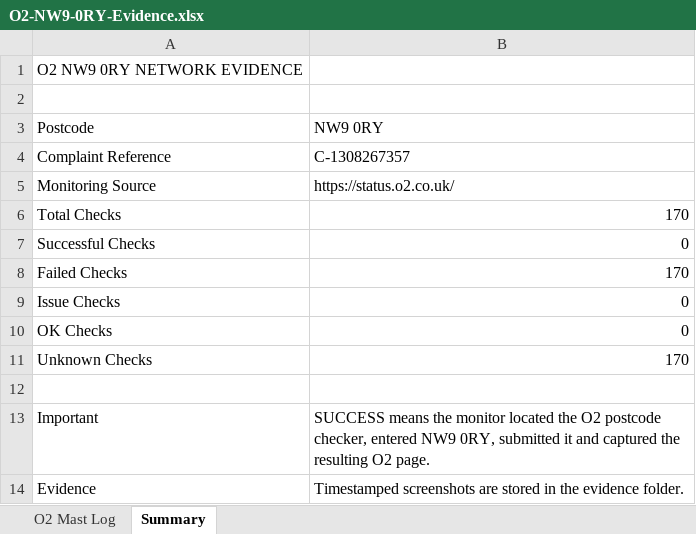
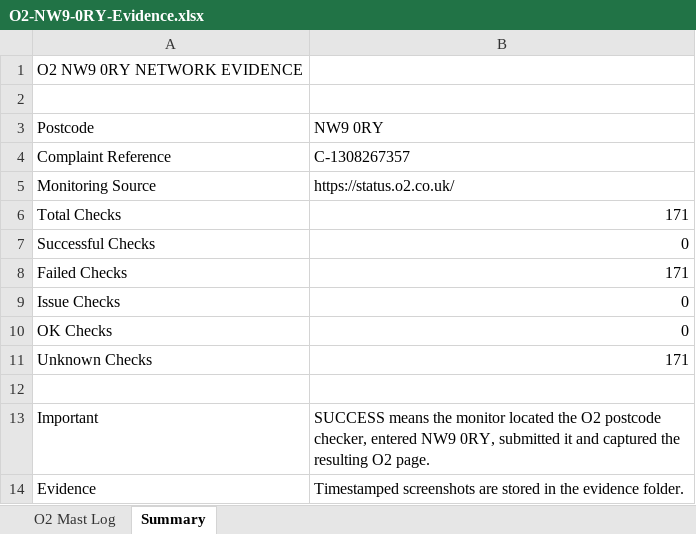
Before and after one commit to dsmeetul-cpu/o2-nw9-mast-monitor, an Excel workbook: data/O2-NW9-0RY-Evidence.xlsx, sheet Summary, drawn as a sheet; values as stored, in another font and other column widths than the file's, no borders; the diff names each change by its address in the sheet, - before the commit and + after, or states it on an @@ line.

```diff
--- a/data/O2-NW9-0RY-Evidence.xlsx (sheet Summary)
+++ b/data/O2-NW9-0RY-Evidence.xlsx (sheet Summary)
-B6: 170
+B6: 171
-B8: 170
+B8: 171
-B11: 170
+B11: 171
```
Also changed, not shown: sheet O2 Mast Log, 2 other files.
